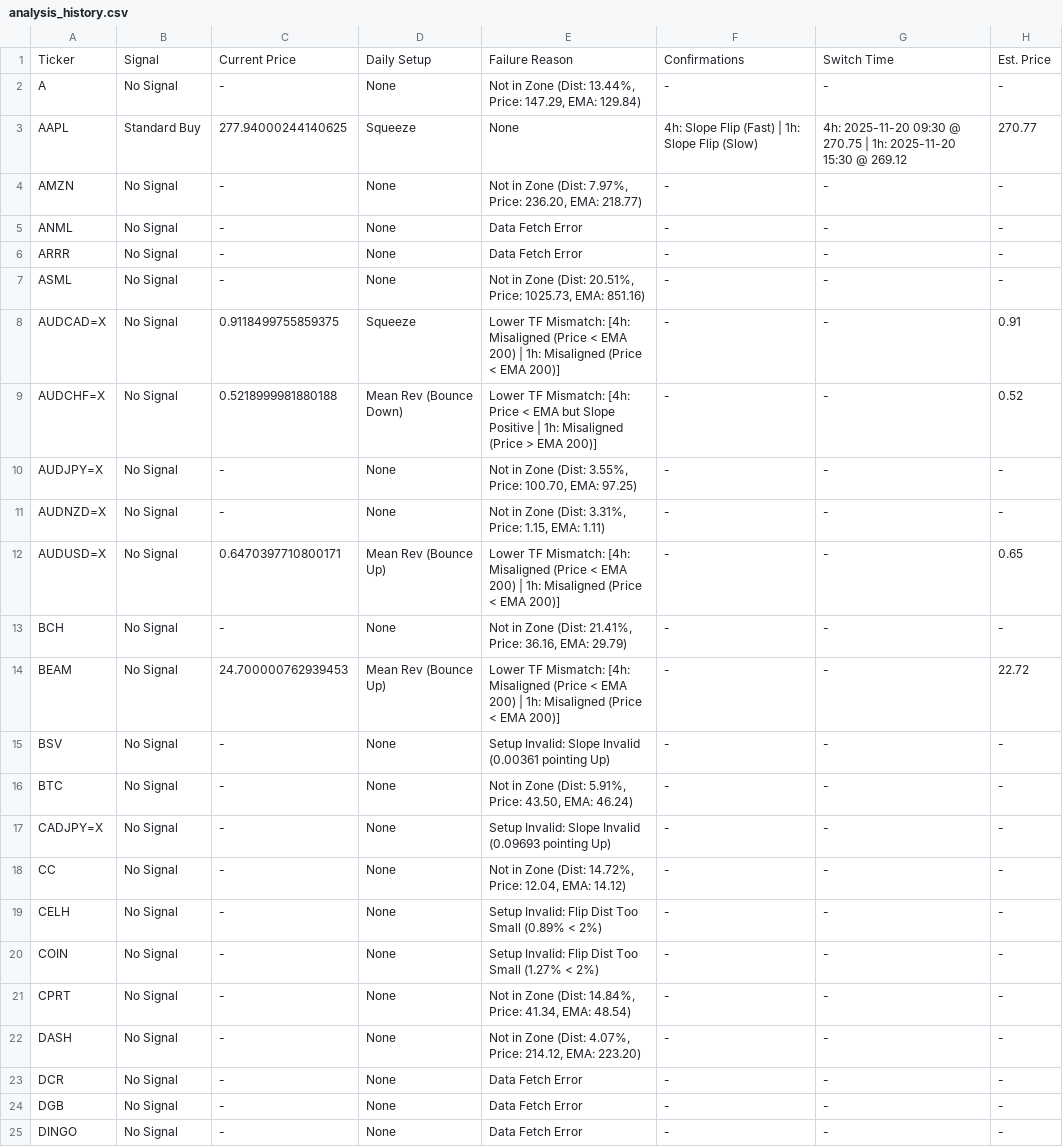
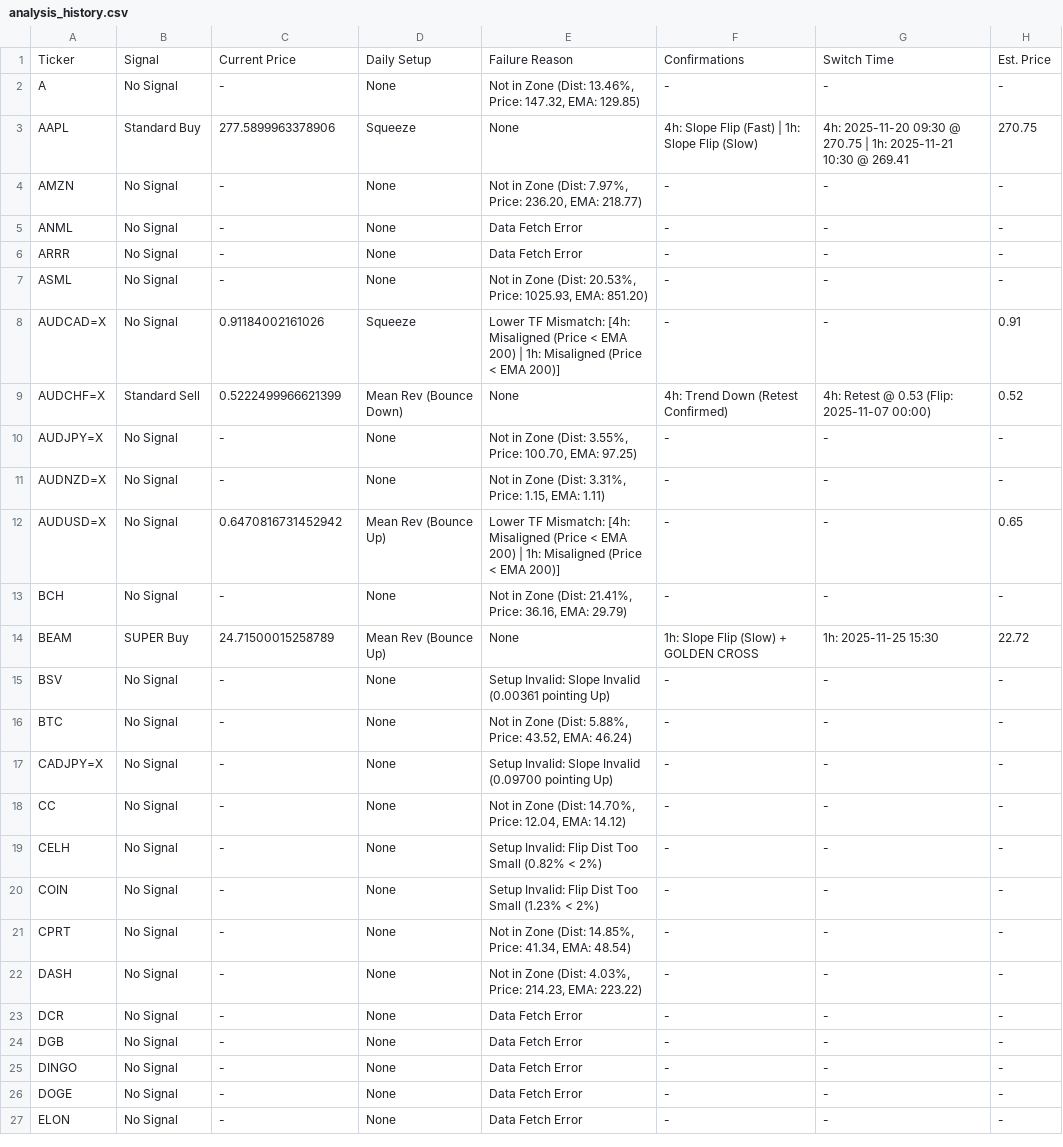
Before and after one commit to leongewv/automated-ticker-analyzer, a CSV file: analysis_history.csv, drawn as a sheet; only a part is shown; the shorter side is filled out with more unchanged rows; the diff covers the shown part only.

```diff
--- a/analysis_history.csv
+++ b/analysis_history.csv
@@ -1,4 +1,4 @@
 Ticker,Signal,Current Price,Daily Setup,Failure Reason,Confirmations,Switch Time,Est. Price
-A,No Signal,-,None,"Not in Zone (Dist: 13.44%, Price: 147.29, EMA: 129.84)",-,-,-
-AAPL,Standard Buy,277.94000244140625,Squeeze,None,4h: Slope Flip (Fast) | 1h: Slope Flip (Slow),4h: 2025-11-20 09:30 @ 270.75 | 1h: 2025-11-20 15:30 @ 269.12,270.77
+A,No Signal,-,None,"Not in Zone (Dist: 13.46%, Price: 147.32, EMA: 129.85)",-,-,-
+AAPL,Standard Buy,277.5899963378906,Squeeze,None,4h: Slope Flip (Fast) | 1h: Slope Flip (Slow),4h: 2025-11-20 09:30 @ 270.75 | 1h: 2025-11-21 10:30 @ 269.41,270.75
 AMZN,No Signal,-,None,"Not in Zone (Dist: 7.97%, Price: 236.20, EMA: 218.77)",-,-,-
@@ -6,18 +6,18 @@ ANML,No Signal,-,None,Data Fetch Error,-,-,-
 ARRR,No Signal,-,None,Data Fetch Error,-,-,-
-ASML,No Signal,-,None,"Not in Zone (Dist: 20.51%, Price: 1025.73, EMA: 851.16)",-,-,-
-AUDCAD=X,No Signal,0.9118499755859375,Squeeze,Lower TF Mismatch: [4h: Misaligned (Price < EMA 200) | 1h: Misaligned (Price < EMA 200)],-,-,0.91
-AUDCHF=X,No Signal,0.5218999981880188,Mean Rev (Bounce Down),Lower TF Mismatch: [4h: Price < EMA but Slope Positive | 1h: Misaligned (Price > EMA 200)],-,-,0.52
+ASML,No Signal,-,None,"Not in Zone (Dist: 20.53%, Price: 1025.93, EMA: 851.20)",-,-,-
+AUDCAD=X,No Signal,0.91184002161026,Squeeze,Lower TF Mismatch: [4h: Misaligned (Price < EMA 200) | 1h: Misaligned (Price < EMA 200)],-,-,0.91
+AUDCHF=X,Standard Sell,0.5222499966621399,Mean Rev (Bounce Down),None,4h: Trend Down (Retest Confirmed),4h: Retest @ 0.53 (Flip: 2025-11-07 00:00),0.52
 AUDJPY=X,No Signal,-,None,"Not in Zone (Dist: 3.55%, Price: 100.70, EMA: 97.25)",-,-,-
 AUDNZD=X,No Signal,-,None,"Not in Zone (Dist: 3.31%, Price: 1.15, EMA: 1.11)",-,-,-
-AUDUSD=X,No Signal,0.6470397710800171,Mean Rev (Bounce Up),Lower TF Mismatch: [4h: Misaligned (Price < EMA 200) | 1h: Misaligned (Price < EMA 200)],-,-,0.65
+AUDUSD=X,No Signal,0.6470816731452942,Mean Rev (Bounce Up),Lower TF Mismatch: [4h: Misaligned (Price < EMA 200) | 1h: Misaligned (Price < EMA 200)],-,-,0.65
 BCH,No Signal,-,None,"Not in Zone (Dist: 21.41%, Price: 36.16, EMA: 29.79)",-,-,-
-BEAM,No Signal,24.700000762939453,Mean Rev (Bounce Up),Lower TF Mismatch: [4h: Misaligned (Price < EMA 200) | 1h: Misaligned (Price < EMA 200)],-,-,22.72
+BEAM,SUPER Buy,24.71500015258789,Mean Rev (Bounce Up),None,1h: Slope Flip (Slow) + GOLDEN CROSS,1h: 2025-11-25 15:30,22.72
 BSV,No Signal,-,None,Setup Invalid: Slope Invalid (0.00361 pointing Up),-,-,-
-BTC,No Signal,-,None,"Not in Zone (Dist: 5.91%, Price: 43.50, EMA: 46.24)",-,-,-
-CADJPY=X,No Signal,-,None,Setup Invalid: Slope Invalid (0.09693 pointing Up),-,-,-
-CC,No Signal,-,None,"Not in Zone (Dist: 14.72%, Price: 12.04, EMA: 14.12)",-,-,-
-CELH,No Signal,-,None,Setup Invalid: Flip Dist Too Small (0.89% < 2%),-,-,-
-COIN,No Signal,-,None,Setup Invalid: Flip Dist Too Small (1.27% < 2%),-,-,-
-CPRT,No Signal,-,None,"Not in Zone (Dist: 14.84%, Price: 41.34, EMA: 48.54)",-,-,-
-DASH,No Signal,-,None,"Not in Zone (Dist: 4.07%, Price: 214.12, EMA: 223.20)",-,-,-
+BTC,No Signal,-,None,"Not in Zone (Dist: 5.88%, Price: 43.52, EMA: 46.24)",-,-,-
+CADJPY=X,No Signal,-,None,Setup Invalid: Slope Invalid (0.09700 pointing Up),-,-,-
+CC,No Signal,-,None,"Not in Zone (Dist: 14.70%, Price: 12.04, EMA: 14.12)",-,-,-
+CELH,No Signal,-,None,Setup Invalid: Flip Dist Too Small (0.82% < 2%),-,-,-
+COIN,No Signal,-,None,Setup Invalid: Flip Dist Too Small (1.23% < 2%),-,-,-
+CPRT,No Signal,-,None,"Not in Zone (Dist: 14.85%, Price: 41.34, EMA: 48.54)",-,-,-
+DASH,No Signal,-,None,"Not in Zone (Dist: 4.03%, Price: 214.23, EMA: 223.22)",-,-,-
 DCR,No Signal,-,None,Data Fetch Error,-,-,-
```
Also changed, not shown: 35 edited cells elsewhere in this file.
